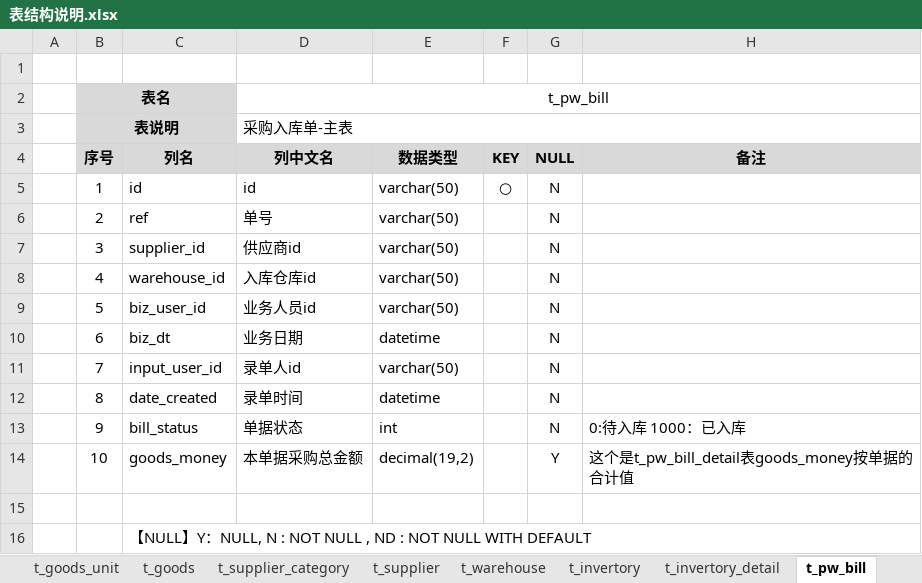
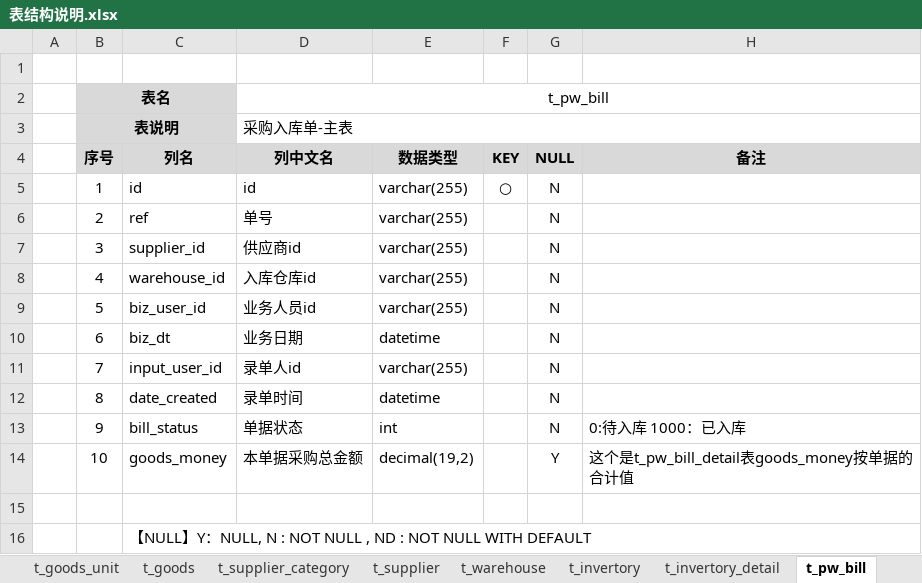
Before and after one commit to dongxf/PSI, an Excel workbook: doc/02 表结构/表结构说明.xlsx, sheet t_pw_bill, drawn as a sheet; values as stored, in another font and other column widths than the file's, no borders; the diff names each change by its address in the sheet, - before the commit and + after, or states it on an @@ line.

```diff
--- a/doc/02 表结构/表结构说明.xlsx (sheet t_pw_bill)
+++ b/doc/02 表结构/表结构说明.xlsx (sheet t_pw_bill)
-E5:E9 (数据类型): varchar(50)
+E5:E9 (数据类型): varchar(255)
-E11 (数据类型): varchar(50)
+E11 (数据类型): varchar(255)
```
Also changed, not shown: sheet t_ws_bill, sheet t_pw_bill_detail, sheet t_ws_bill_detail, sheet 一览表, other sheet tabs, 1 other file.
